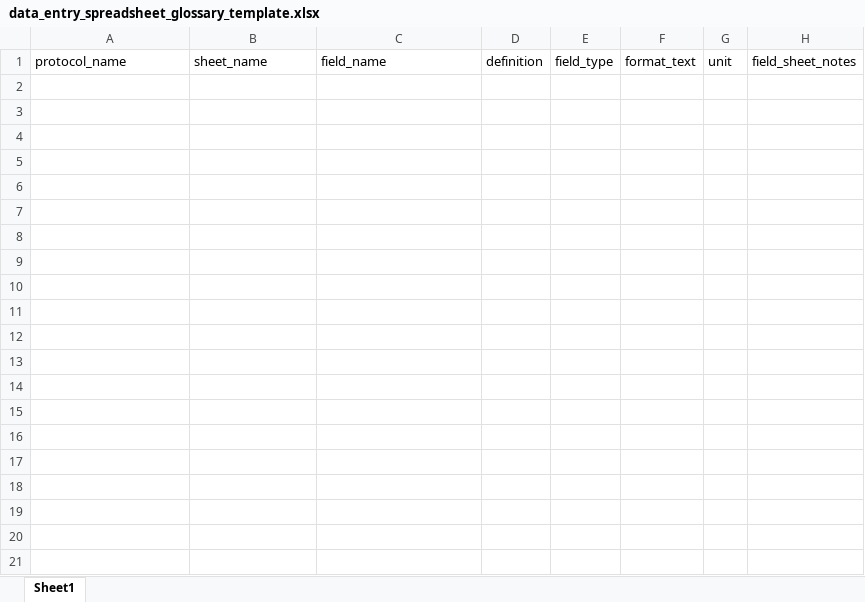
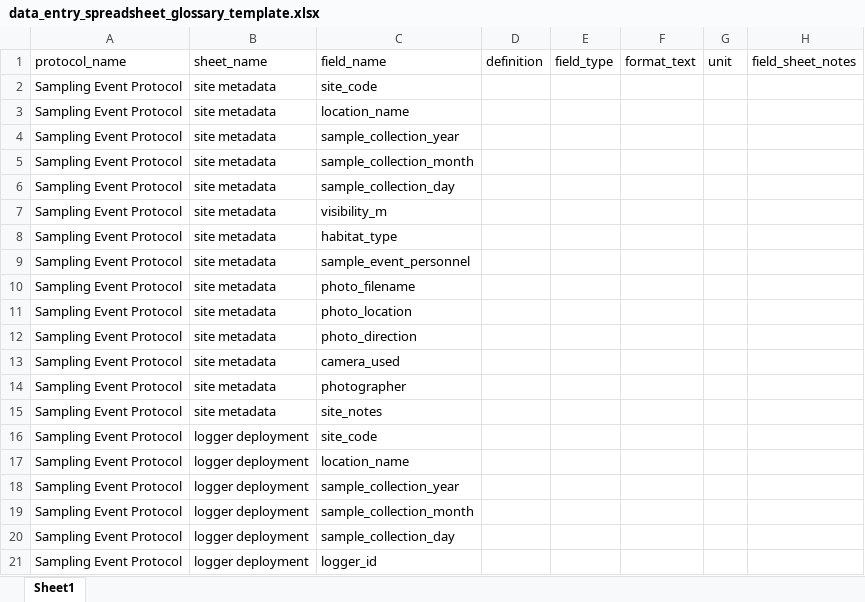
Before and after one commit to MarineGEO/protocols, an Excel workbook: resources/data_entry_spreadsheet_glossary_template.xlsx, sheet Sheet1, drawn as a sheet; only a part is shown; values as stored, in another font and other column widths than the file's, no borders; the diff covers the shown part only; the diff names each change by its address in the sheet, - before the commit and + after, or states it on an @@ line.

Commit message:
add fouling and sampling event draft spreadsheets

```diff
--- a/resources/data_entry_spreadsheet_glossary_template.xlsx (sheet Sheet1)
+++ b/resources/data_entry_spreadsheet_glossary_template.xlsx (sheet Sheet1)
+row 2: Sampling Event Protocol | site metadata | site_code
+row 3: Sampling Event Protocol | site metadata | location_name
+row 4: Sampling Event Protocol | site metadata | sample_collection_year
+row 5: Sampling Event Protocol | site metadata | sample_collection_month
+row 6: Sampling Event Protocol | site metadata | sample_collection_day
+row 7: Sampling Event Protocol | site metadata | visibility_m
+row 8: Sampling Event Protocol | site metadata | habitat_type
+row 9: Sampling Event Protocol | site metadata | sample_event_personnel
+row 10: Sampling Event Protocol | site metadata | photo_filename
+row 11: Sampling Event Protocol | site metadata | photo_location
+row 12: Sampling Event Protocol | site metadata | photo_direction
+row 13: Sampling Event Protocol | site metadata | camera_used
+row 14: Sampling Event Protocol | site metadata | photographer
+row 15: Sampling Event Protocol | site metadata | site_notes
+row 16: Sampling Event Protocol | logger deployment | site_code
+row 17: Sampling Event Protocol | logger deployment | location_name
+row 18: Sampling Event Protocol | logger deployment | sample_collection_year
+row 19: Sampling Event Protocol | logger deployment | sample_collection_month
+row 20: Sampling Event Protocol | logger deployment | sample_collection_day
+row 21: Sampling Event Protocol | logger deployment | logger_id
```
Also changed, not shown: 15 added rows elsewhere in this sheet, 9 other files.
